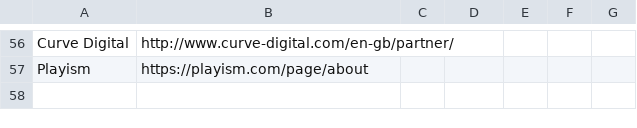
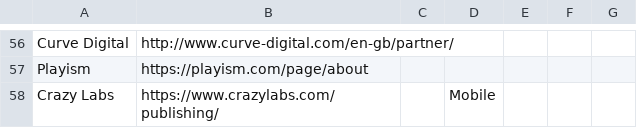
Before and after one commit to jackmelcher/gamedevelop.io, a CSV file: csv/publisher.csv, drawn as a sheet; only a part is shown, gaps mark what is left out.

```diff
--- a/csv/publisher.csv
+++ b/csv/publisher.csv
@@ -57 +57,2 @@ Curve Digital,http://www.curve-digital.com/en-gb/partner/,,,,,
 Playism,https://playism.com/page/about,,,,,
+Crazy Labs,https://www.crazylabs.com/publishing/,,Mobile,,,
```
Also changed, not shown: csv/communities.csv, csv/funding.csv, 17 other files.
